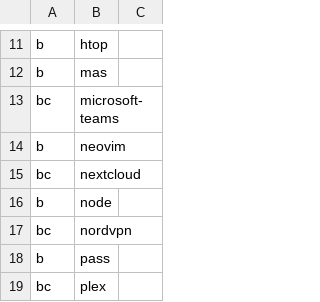
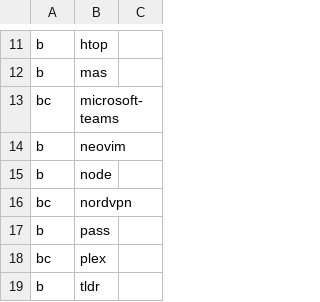
Before and after one commit to ramyamounir/rmos, a CSV file: .config/packages/macos/macos.csv, drawn as a sheet; only a part is shown, gaps mark what is left out; the shorter side is filled out with more unchanged rows.

```diff
--- a/.config/packages/macos/macos.csv
+++ b/.config/packages/macos/macos.csv
@@ -14,3 +14,2 @@ bc,         microsoft-teams,
 b,          neovim,
-bc,         nextcloud,
 b,          node,
```
Also changed, not shown: .config/packages/arch/pacman.csv, 3 other files.
